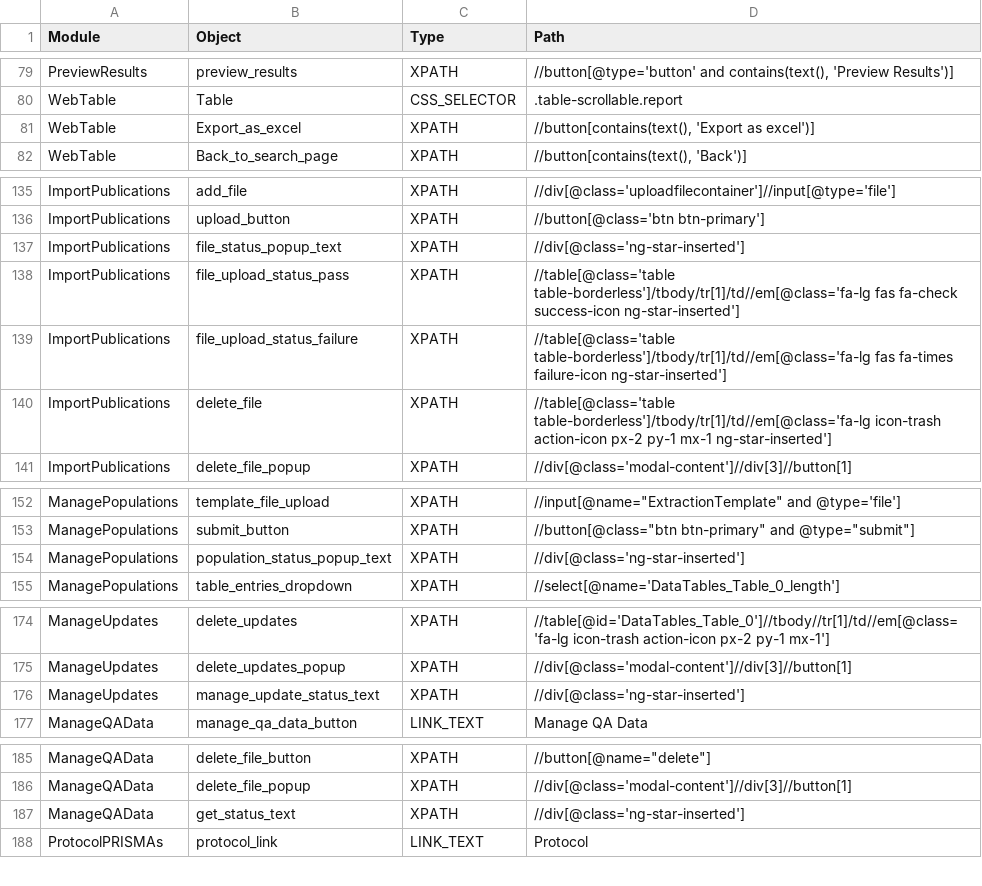
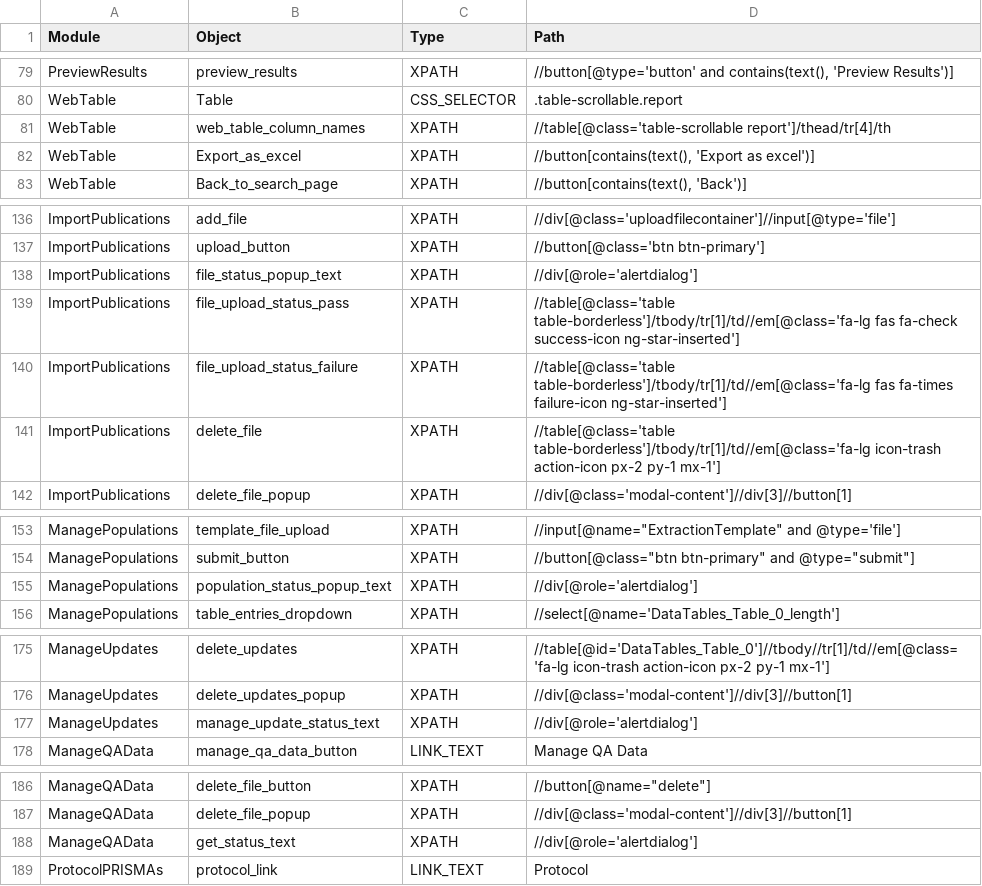
Before and after one commit to shilpasairam/shilpasairam, a CSV file: Configurations/OR_Staging.csv, drawn as a sheet; only a part is shown, gaps mark what is left out; the diff covers the shown part only.

```diff
--- a/Configurations/OR_Staging.csv
+++ b/Configurations/OR_Staging.csv
@@ -80,2 +80,3 @@ PreviewResults,preview_results,XPATH,"//button[@type='button' and contains(text(
 WebTable,Table,CSS_SELECTOR,.table-scrollable.report
+WebTable,web_table_column_names,XPATH,//table[@class='table-scrollable report']/thead/tr[4]/th
 WebTable,Export_as_excel,XPATH,"//button[contains(text(), 'Export as excel')]"
@@ -136,6 +137,6 @@ ImportPublications,add_file,XPATH,//div[@class='uploadfilecontainer']//input[@ty
 ImportPublications,upload_button,XPATH,//button[@class='btn btn-primary']
-ImportPublications,file_status_popup_text,XPATH,//div[@class='ng-star-inserted']
+ImportPublications,file_status_popup_text,XPATH,//div[@role='alertdialog']
 ImportPublications,file_upload_status_pass,XPATH,//table[@class='table table-borderless']/tbody/tr[1]/td//em[@class='fa-lg fas fa-check success-icon ng-star-inserted']
 ImportPublications,file_upload_status_failure,XPATH,//table[@class='table table-borderless']/tbody/tr[1]/td//em[@class='fa-lg fas fa-times failure-icon ng-star-inserted']
-ImportPublications,delete_file,XPATH,//table[@class='table table-borderless']/tbody/tr[1]/td//em[@class='fa-lg icon-trash action-icon px-2 py-1 mx-1 ng-star-inserted']
+ImportPublications,delete_file,XPATH,//table[@class='table table-borderless']/tbody/tr[1]/td//em[@class='fa-lg icon-trash action-icon px-2 py-1 mx-1']
 ImportPublications,delete_file_popup,XPATH,//div[@class='modal-content']//div[3]//button[1]
@@ -153,3 +154,3 @@ ManagePopulations,template_file_upload,XPATH,"//input[@name=""ExtractionTemplate
 ManagePopulations,submit_button,XPATH,"//button[@class=""btn btn-primary"" and @type=""submit""]"
-ManagePopulations,population_status_popup_text,XPATH,//div[@class='ng-star-inserted']
+ManagePopulations,population_status_popup_text,XPATH,//div[@role='alertdialog']
 ManagePopulations,table_entries_dropdown,XPATH,//select[@name='DataTables_Table_0_length']
@@ -175,3 +176,3 @@ ManageUpdates,delete_updates,XPATH,//table[@id='DataTables_Table_0']//tbody//tr[
 ManageUpdates,delete_updates_popup,XPATH,//div[@class='modal-content']//div[3]//button[1]
-ManageUpdates,manage_update_status_text,XPATH,//div[@class='ng-star-inserted']
+ManageUpdates,manage_update_status_text,XPATH,//div[@role='alertdialog']
 ManageQAData,manage_qa_data_button,LINK_TEXT,Manage QA Data
@@ -186,3 +187,3 @@ ManageQAData,delete_file_button,XPATH,"//button[@name=""delete""]"
 ManageQAData,delete_file_popup,XPATH,//div[@class='modal-content']//div[3]//button[1]
-ManageQAData,get_status_text,XPATH,//div[@class='ng-star-inserted']
+ManageQAData,get_status_text,XPATH,//div[@role='alertdialog']
 ProtocolPRISMAs,protocol_link,LINK_TEXT,Protocol
```
Also changed, not shown: 3 edited cells elsewhere in this file, 17 other files.
